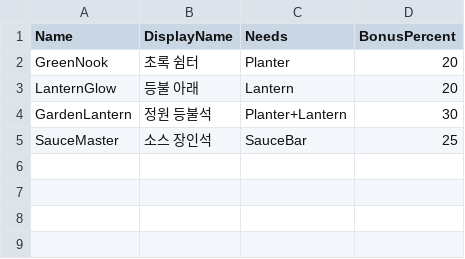
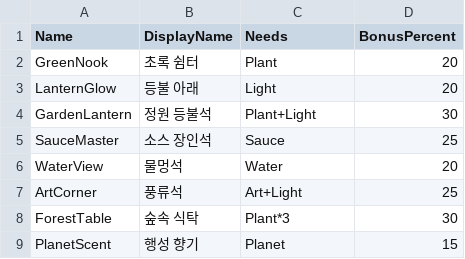
Before and after one commit to flint21c1996/HuoguoHuoguo, a CSV file: Data/Combos.csv, drawn as a sheet.

Commit message:
콤보를 꼬리표로: 가구 ID 대신 Plant, Light 같은 꼬리표로 묻는다
- 식탁 둘레 가구를 ID별, 꼬리표별로 함께 센다. Needs에 ID(Bamboo)나 꼬리표(Plant)를 쓸 수 있다.
  새 화분을 더해도 "화분류" 콤보가 그대로 된다. 의자 꼬리표도 센다 (우주 의자 Planet).
- 콤보 8개: 초록 쉼터(Plant), 등불 아래(Light), 정원 등불석(Plant+Light), 소스 장인석(Sauce),
  물멍석(Water), 풍류석(Art+Light), 숲속 식탁(Plant*3), 행성 향기(Planet). DT_Combos 다시 생성.

```diff
--- a/Data/Combos.csv
+++ b/Data/Combos.csv
@@ -1,5 +1,9 @@
 Name,DisplayName,Needs,BonusPercent
-GreenNook,"초록 쉼터","Planter",20
-LanternGlow,"등불 아래","Lantern",20
-GardenLantern,"정원 등불석","Planter+Lantern",30
-SauceMaster,"소스 장인석","SauceBar",25
+GreenNook,"초록 쉼터","Plant",20
+LanternGlow,"등불 아래","Light",20
+GardenLantern,"정원 등불석","Plant+Light",30
+SauceMaster,"소스 장인석","Sauce",25
+WaterView,"물멍석","Water",20
+ArtCorner,"풍류석","Art+Light",25
+ForestTable,"숲속 식탁","Plant*3",30
+PlanetScent,"행성 향기","Planet",15
```
Also changed, not shown: 3 other files.
